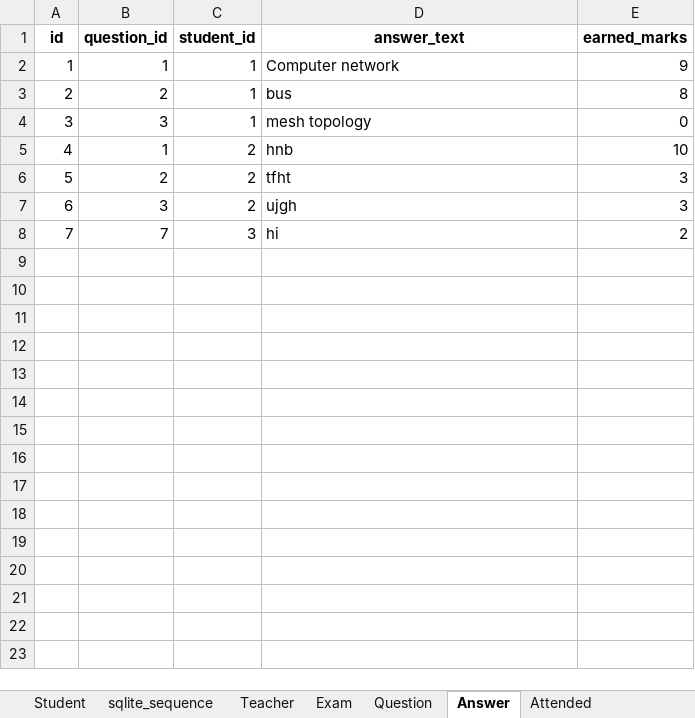
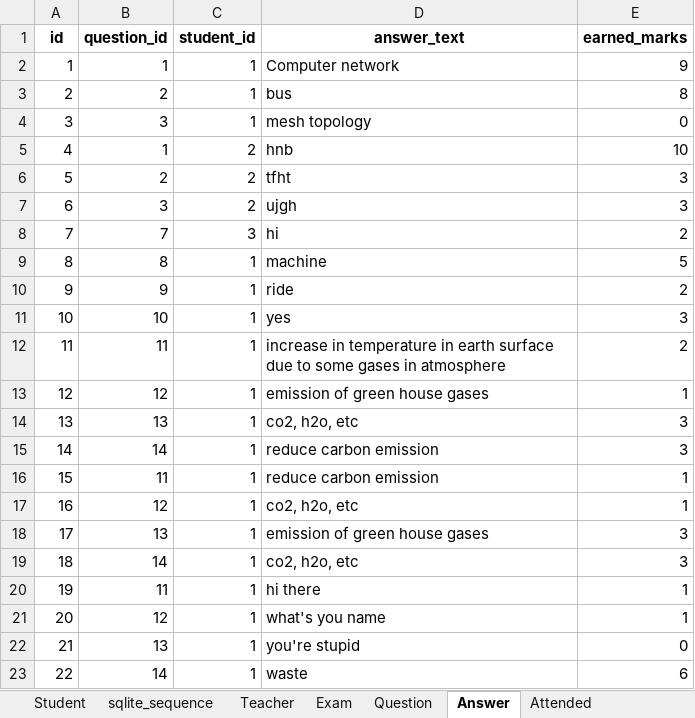
Before and after one commit to ArchBase/ExamPRO, an Excel workbook: database_contents.xlsx, sheet Answer, drawn as a sheet; values as stored, in another font and other column widths than the file's, no borders; the diff names each change by its address in the sheet, - before the commit and + after, or states it on an @@ line.

```diff
--- a/database_contents.xlsx (sheet Answer)
+++ b/database_contents.xlsx (sheet Answer)
+row 9: 8 | 8 | 1 | machine | 5
+row 10: 9 | 9 | 1 | ride | 2
+row 11: 10 | 10 | 1 | yes | 3
+row 12: 11 | 11 | 1 | increase in temperature in earth surface due to some gases in atmosphere | 2
+row 13: 12 | 12 | 1 | emission of green house gases | 1
+row 14: 13 | 13 | 1 | co2, h2o, etc | 3
+row 15: 14 | 14 | 1 | reduce carbon emission | 3
+row 16: 15 | 11 | 1 | reduce carbon emission | 1
+row 17: 16 | 12 | 1 | co2, h2o, etc | 1
+row 18: 17 | 13 | 1 | emission of green house gases | 3
+row 19: 18 | 14 | 1 | co2, h2o, etc | 3
+row 20: 19 | 11 | 1 | hi there | 1
+row 21: 20 | 12 | 1 | what's you name | 1
+row 22: 21 | 13 | 1 | you're stupid | 0
+row 23: 22 | 14 | 1 | waste | 6
```
Also changed, not shown: sheet Attended, sheet Question, sheet sqlite_sequence, sheet Exam, 5 other files.
